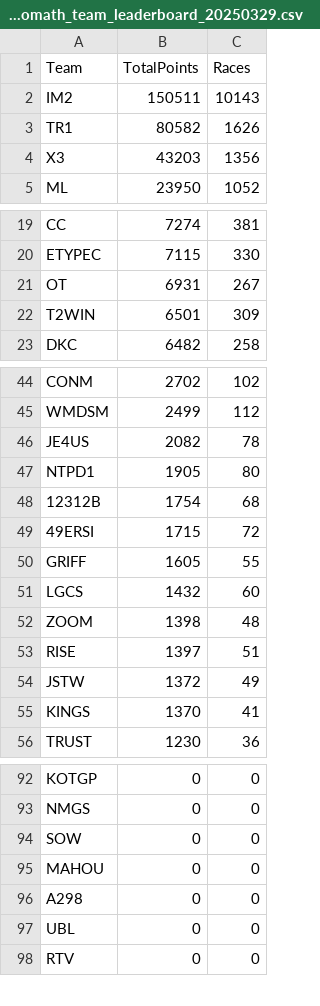
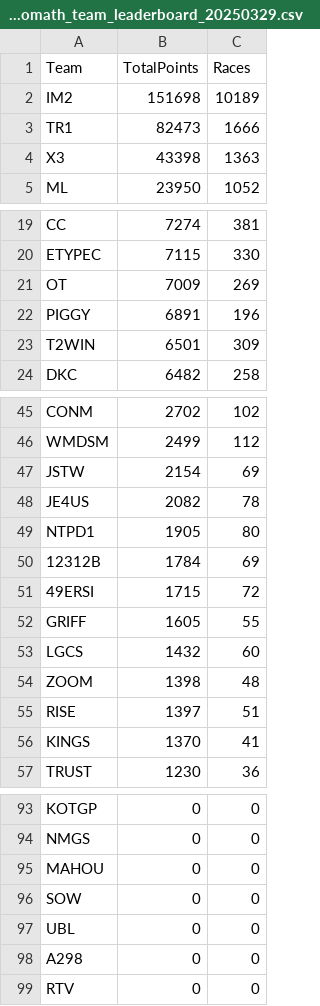
Before and after one commit to nincaleb/nitromathlb, a CSV file: csv_archive/nitromath_team_leaderboard_20250329.csv, drawn as a sheet; only a part is shown, gaps mark what is left out.

```diff
--- a/csv_archive/nitromath_team_leaderboard_20250329.csv
+++ b/csv_archive/nitromath_team_leaderboard_20250329.csv
@@ -1,5 +1,5 @@
 Team,TotalPoints,Races
-IM2,150511,10143
-TR1,80582,1626
-X3,43203,1356
+IM2,151698,10189
+TR1,82473,1666
+X3,43398,1363
 ML,23950,1052
@@ -20,3 +20,4 @@ CC,7274,381
 ETYPEC,7115,330
-OT,6931,267
+OT,7009,269
+PIGGY,6891,196
 T2WIN,6501,309
@@ -45,5 +46,6 @@ CONM,2702,102
 WMDSM,2499,112
+JSTW,2154,69
 JE4US,2082,78
 NTPD1,1905,80
-12312B,1754,68
+12312B,1784,69
 49ERSI,1715,72
@@ -53,3 +55,2 @@ ZOOM,1398,48
 RISE,1397,51
-JSTW,1372,49
 KINGS,1370,41
@@ -93,6 +94,6 @@ KOTGP,0,0
 NMGS,0,0
+MAHOU,0,0
 SOW,0,0
-MAHOU,0,0
+UBL,0,0
 A298,0,0
-UBL,0,0
 RTV,0,0
```
Also changed, not shown: csv_archive/nitromath_season_leaderboard_20250329.csv, 1 other file.
